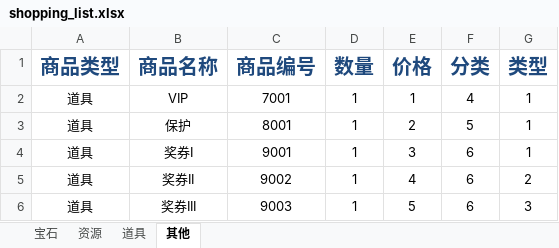
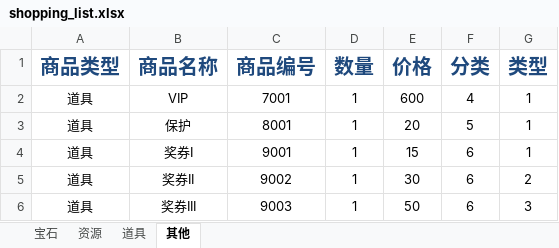
Before and after one commit to gaofeiii/Dino.game-server, an Excel workbook: const/shopping_list.xlsx, sheet 其他, drawn as a sheet; values as stored, in another font and other column widths than the file's, no borders; the diff names each change by its address in the sheet, - before the commit and + after, or states it on an @@ line.

```diff
--- a/const/shopping_list.xlsx (sheet 其他)
+++ b/const/shopping_list.xlsx (sheet 其他)
-E2 (价格): 1
+E2 (价格): 600
-E3 (价格): 2
+E3 (价格): 20
-E4 (价格): 3
+E4 (价格): 15
-E5 (价格): 4
+E5 (价格): 30
-E6 (价格): 5
+E6 (价格): 50
```
Also changed, not shown: sheet 道具, sheet 资源, const/dinosaurs.xlsx, const/technologies.xlsx, 12 other files.
